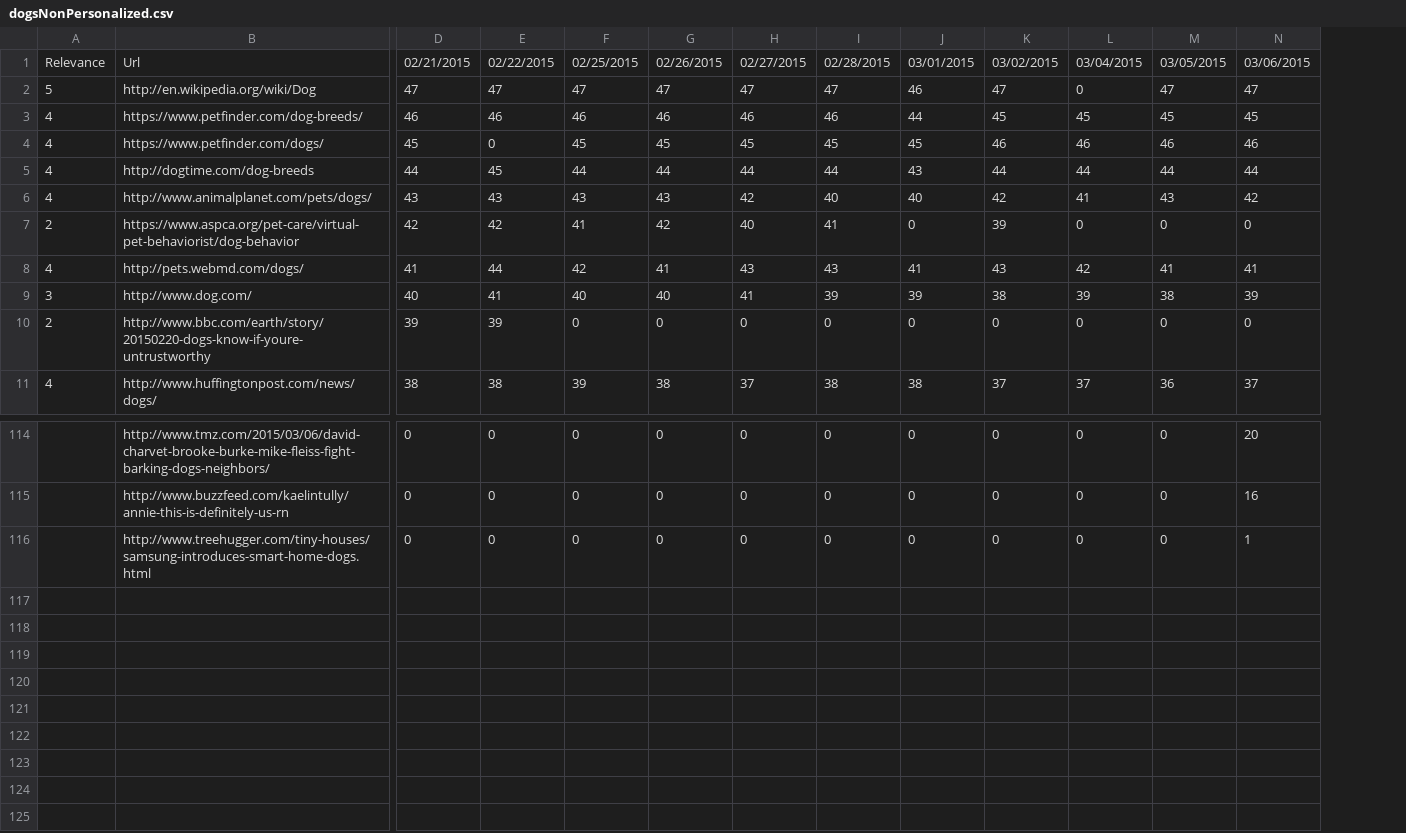
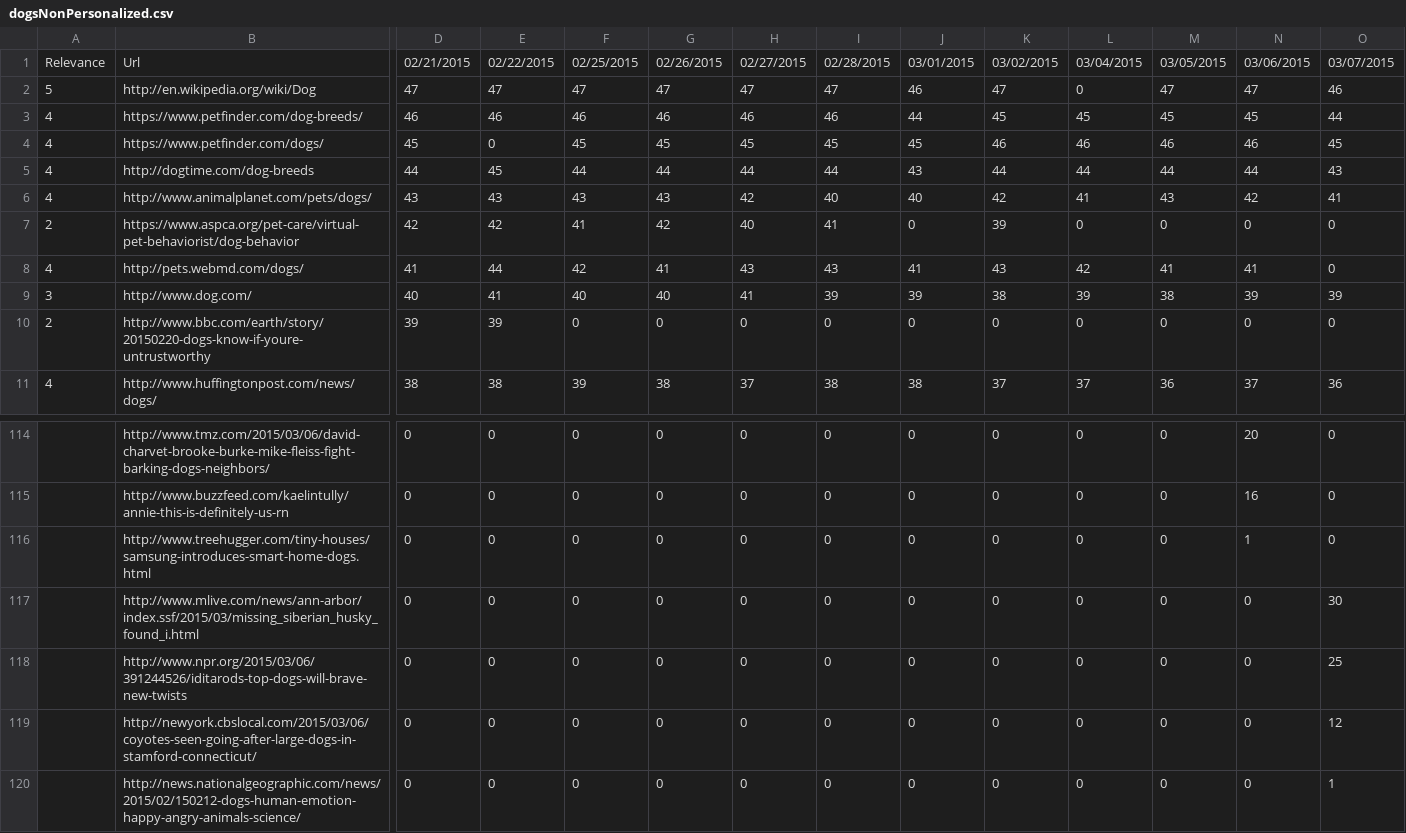
Before and after one commit to TKRKS/PersonalizedSearchBot, a CSV file: dogsNonPersonalized.csv, drawn as a sheet; only a part is shown, gaps mark what is left out; rows hold the shown columns only; the diff names each change by its address in the sheet, - before the commit and + after, or states it on an @@ line.

```diff
--- a/dogsNonPersonalized.csv
+++ b/dogsNonPersonalized.csv
+column O, rows 1-11: 03/07/2015 | 46 | 44 | 45 | 43 | 41 | 0 | 0 | 39 | 0 | 36; rows 114-116: all 0
+row 117:  | http://www.mlive.com/news/ann-arbor/index.ssf/2015/03/missing_siberian_husky_found_i.html | 0 | 0 | 0 | 0 | 0 | 0 | 0 | 0 | 0 | 0 | 0 | 30
+row 118:  | http://www.npr.org/2015/03/06/391244526/iditarods-top-dogs-will-brave-new-twists | 0 | 0 | 0 | 0 | 0 | 0 | 0 | 0 | 0 | 0 | 0 | 25
+row 119:  | http://newyork.cbslocal.com/2015/03/06/coyotes-seen-going-after-large-dogs-in-stamford-connecticut/ | 0 | 0 | 0 | 0 | 0 | 0 | 0 | 0 | 0 | 0 | 0 | 12
+row 120:  | http://news.nationalgeographic.com/news/2015/02/150212-dogs-human-emotion-happy-angry-animals-science/ | 0 | 0 | 0 | 0 | 0 | 0 | 0 | 0 | 0 | 0 | 0 | 1
```
Also changed, not shown: dogsPersonalized.csv, musicalNonPersonalized.csv, 9 other files.
